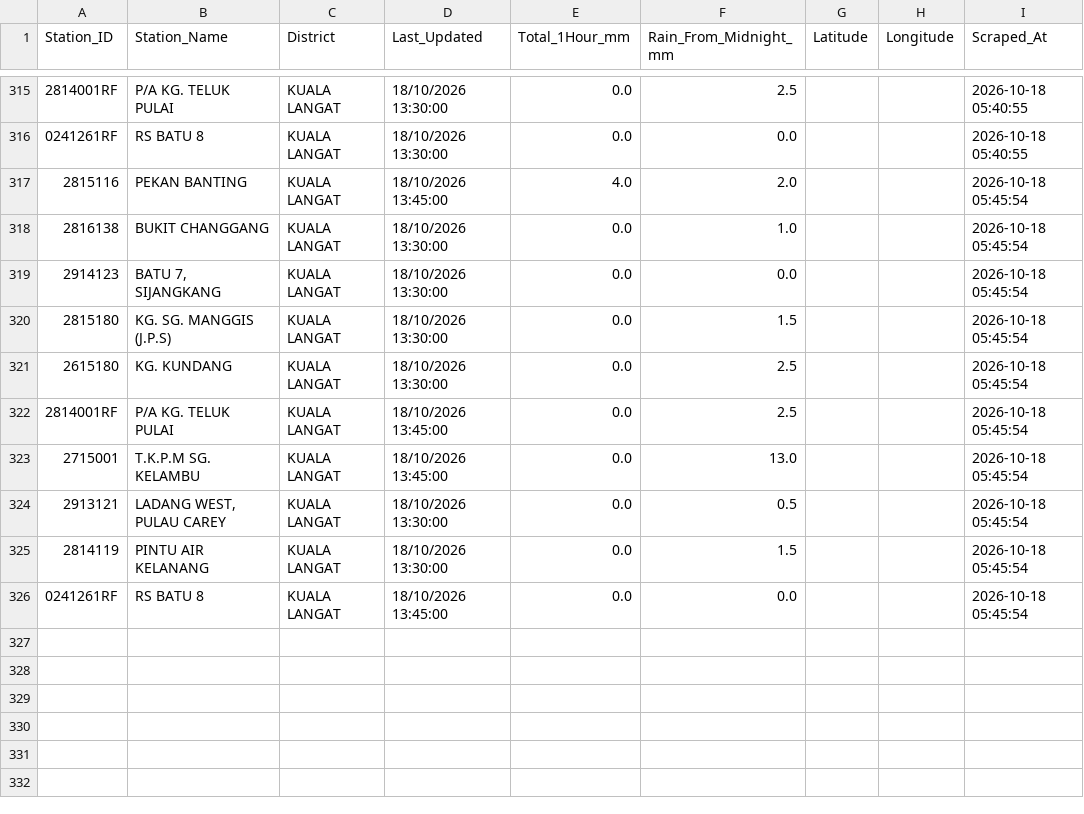
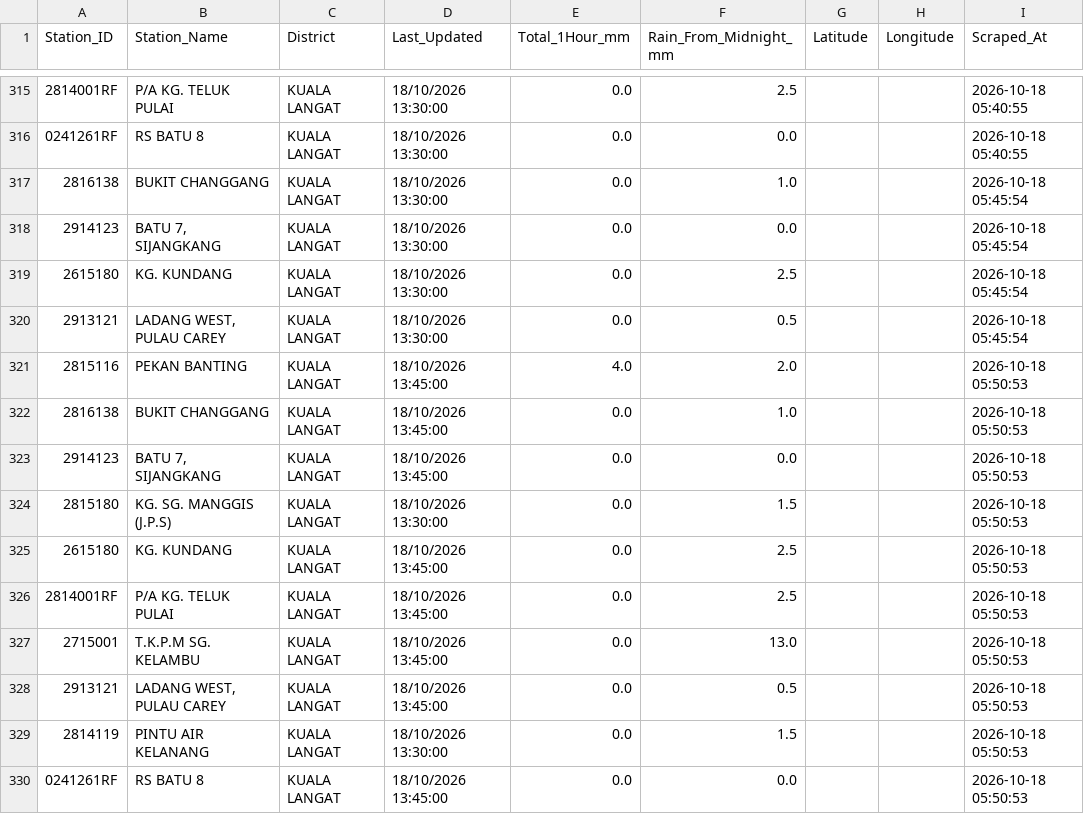
Before and after one commit to samanghs/banjir-rainfall, a CSV file: selangor_rainfall_data.csv, drawn as a sheet; only a part is shown, gaps mark what is left out.

```diff
--- a/selangor_rainfall_data.csv
+++ b/selangor_rainfall_data.csv
@@ -316,11 +316,15 @@ Station_ID,Station_Name,District,Last_Updated,Total_1Hour_mm,Rain_From_Midnight_
 0241261RF,RS BATU 8,KUALA LANGAT,18/10/2026 13:30:00,0.0,0.0,,,2026-10-18 05:40:55
-2815116,PEKAN BANTING,KUALA LANGAT,18/10/2026 13:45:00,4.0,2.0,,,2026-10-18 05:45:54
 2816138,BUKIT CHANGGANG,KUALA LANGAT,18/10/2026 13:30:00,0.0,1.0,,,2026-10-18 05:45:54
 2914123,"BATU 7, SIJANGKANG",KUALA LANGAT,18/10/2026 13:30:00,0.0,0.0,,,2026-10-18 05:45:54
-2815180,KG. SG. MANGGIS (J.P.S),KUALA LANGAT,18/10/2026 13:30:00,0.0,1.5,,,2026-10-18 05:45:54
 2615180,KG. KUNDANG,KUALA LANGAT,18/10/2026 13:30:00,0.0,2.5,,,2026-10-18 05:45:54
-2814001RF,P/A KG. TELUK PULAI,KUALA LANGAT,18/10/2026 13:45:00,0.0,2.5,,,2026-10-18 05:45:54
-2715001,T.K.P.M SG. KELAMBU,KUALA LANGAT,18/10/2026 13:45:00,0.0,13.0,,,2026-10-18 05:45:54
 2913121,"LADANG WEST, PULAU CAREY",KUALA LANGAT,18/10/2026 13:30:00,0.0,0.5,,,2026-10-18 05:45:54
-2814119,PINTU AIR KELANANG,KUALA LANGAT,18/10/2026 13:30:00,0.0,1.5,,,2026-10-18 05:45:54
-0241261RF,RS BATU 8,KUALA LANGAT,18/10/2026 13:45:00,0.0,0.0,,,2026-10-18 05:45:54
+2815116,PEKAN BANTING,KUALA LANGAT,18/10/2026 13:45:00,4.0,2.0,,,2026-10-18 05:50:53
+2816138,BUKIT CHANGGANG,KUALA LANGAT,18/10/2026 13:45:00,0.0,1.0,,,2026-10-18 05:50:53
+2914123,"BATU 7, SIJANGKANG",KUALA LANGAT,18/10/2026 13:45:00,0.0,0.0,,,2026-10-18 05:50:53
+2815180,KG. SG. MANGGIS (J.P.S),KUALA LANGAT,18/10/2026 13:30:00,0.0,1.5,,,2026-10-18 05:50:53
+2615180,KG. KUNDANG,KUALA LANGAT,18/10/2026 13:45:00,0.0,2.5,,,2026-10-18 05:50:53
+2814001RF,P/A KG. TELUK PULAI,KUALA LANGAT,18/10/2026 13:45:00,0.0,2.5,,,2026-10-18 05:50:53
+2715001,T.K.P.M SG. KELAMBU,KUALA LANGAT,18/10/2026 13:45:00,0.0,13.0,,,2026-10-18 05:50:53
+2913121,"LADANG WEST, PULAU CAREY",KUALA LANGAT,18/10/2026 13:45:00,0.0,0.5,,,2026-10-18 05:50:53
+2814119,PINTU AIR KELANANG,KUALA LANGAT,18/10/2026 13:30:00,0.0,1.5,,,2026-10-18 05:50:53
+0241261RF,RS BATU 8,KUALA LANGAT,18/10/2026 13:45:00,0.0,0.0,,,2026-10-18 05:50:53
```
